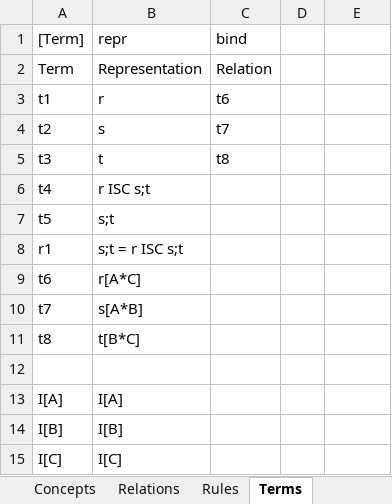
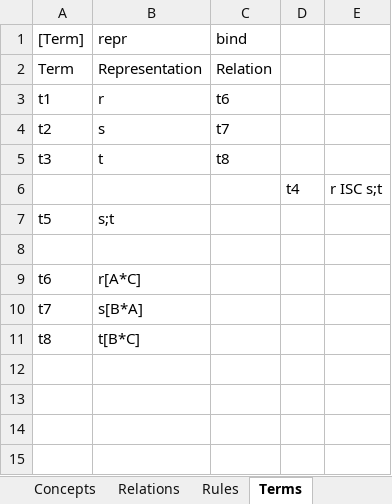
Before and after one commit to AmpersandTarski/Ampersand, an Excel workbook: AmpersandData/FormalAmpersand/Braga.xlsx, sheet Terms, drawn as a sheet; values as stored, in another font and other column widths than the file's, no borders; removed rows and columns are numbered as before the commit, all else as after; the diff names each change by its address in the sheet, - before the commit and + after, or states it on an @@ line.

Commit message:
remove Rule ISA Term from domain analysis

```diff
--- a/AmpersandData/FormalAmpersand/Braga.xlsx (sheet Terms)
+++ b/AmpersandData/FormalAmpersand/Braga.xlsx (sheet Terms)
-row 6: t4 | r ISC s;t
+row 6:  |  |  | t4 | r ISC s;t
-row 8: r1 | s;t = r ISC s;t
+row 8: (empty)
-B10 (repr): s[A*B]
+B10 (repr): s[B*A]
-row 12: (empty)
-row 13: I[A] | I[A]
-row 14: I[B] | I[B]
-row 15: I[C] | I[C]
```
Also changed, not shown: sheet Rules, sheet Binary Terms, sheet Relations, sheet Intersections, 5 other files.
